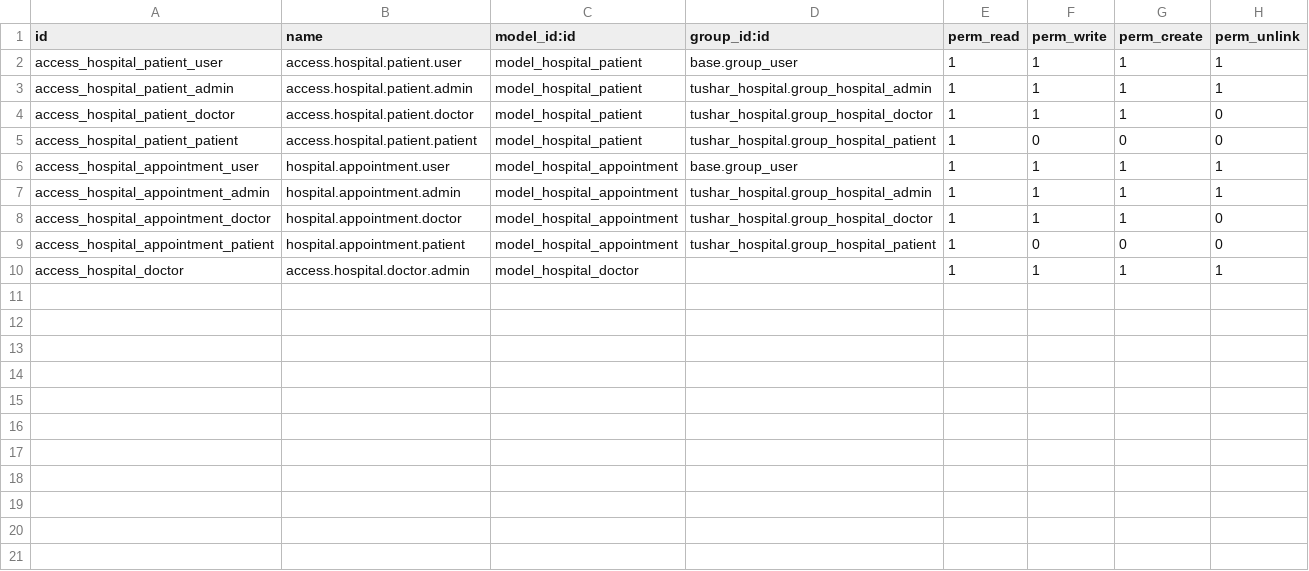
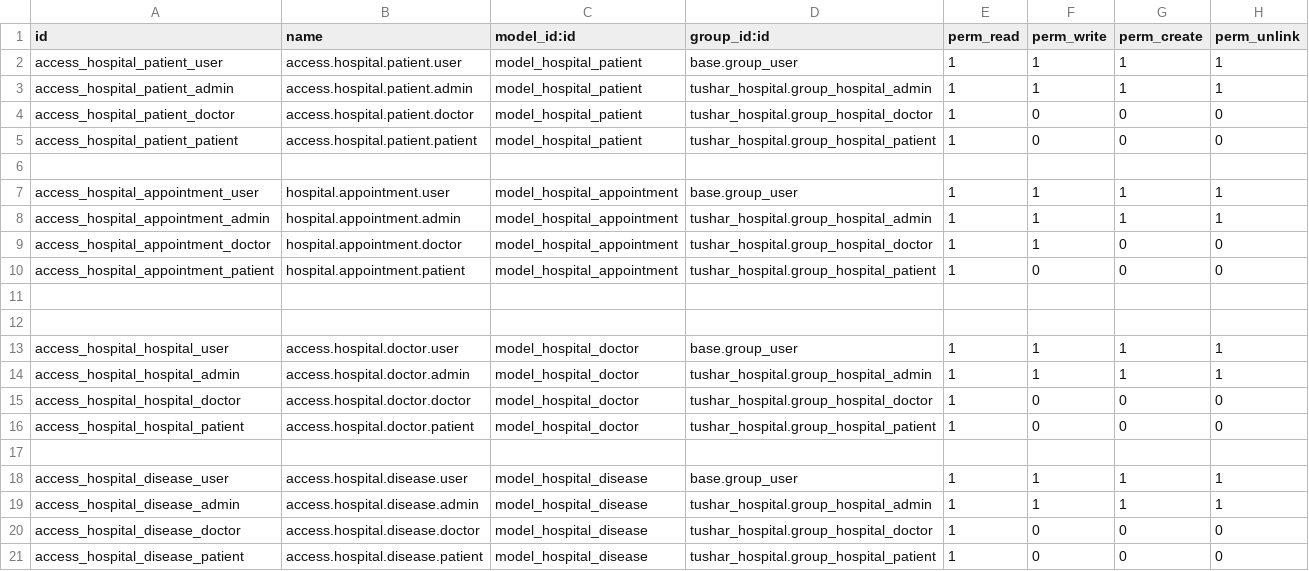
Before and after one commit to tusharksolves/Training_assignment, a CSV file: custom_addons/tushar_hospital/security/ir.model.access.csv, drawn as a sheet.

Commit message:
Added a new model disease
Added a new model disease establishing many2many relation between doctor and patient. Also implemented record rules

```diff
--- a/custom_addons/tushar_hospital/security/ir.model.access.csv
+++ b/custom_addons/tushar_hospital/security/ir.model.access.csv
@@ -3,8 +3,19 @@ access_hospital_patient_user,access.hospital.patient.user,model_hospital_patient
 access_hospital_patient_admin,access.hospital.patient.admin,model_hospital_patient,tushar_hospital.group_hospital_admin,1,1,1,1
-access_hospital_patient_doctor,access.hospital.patient.doctor,model_hospital_patient,tushar_hospital.group_hospital_doctor,1,1,1,0
+access_hospital_patient_doctor,access.hospital.patient.doctor,model_hospital_patient,tushar_hospital.group_hospital_doctor,1,0,0,0
 access_hospital_patient_patient,access.hospital.patient.patient,model_hospital_patient,tushar_hospital.group_hospital_patient,1,0,0,0
+
 access_hospital_appointment_user,hospital.appointment.user,model_hospital_appointment,base.group_user,1,1,1,1
 access_hospital_appointment_admin,hospital.appointment.admin,model_hospital_appointment,tushar_hospital.group_hospital_admin,1,1,1,1
-access_hospital_appointment_doctor,hospital.appointment.doctor,model_hospital_appointment,tushar_hospital.group_hospital_doctor,1,1,1,0
+access_hospital_appointment_doctor,hospital.appointment.doctor,model_hospital_appointment,tushar_hospital.group_hospital_doctor,1,1,0,0
 access_hospital_appointment_patient,hospital.appointment.patient,model_hospital_appointment,tushar_hospital.group_hospital_patient,1,0,0,0
-access_hospital_doctor,access.hospital.doctor.admin,model_hospital_doctor,,1,1,1,1
+
+
+access_hospital_hospital_user,access.hospital.doctor.user,model_hospital_doctor,base.group_user,1,1,1,1
+access_hospital_hospital_admin,access.hospital.doctor.admin,model_hospital_doctor,tushar_hospital.group_hospital_admin,1,1,1,1
+access_hospital_hospital_doctor,access.hospital.doctor.doctor,model_hospital_doctor,tushar_hospital.group_hospital_doctor,1,0,0,0
+access_hospital_hospital_patient,access.hospital.doctor.patient,model_hospital_doctor,tushar_hospital.group_hospital_patient,1,0,0,0
+
+access_hospital_disease_user,access.hospital.disease.user,model_hospital_disease,base.group_user,1,1,1,1
+access_hospital_disease_admin,access.hospital.disease.admin,model_hospital_disease,tushar_hospital.group_hospital_admin,1,1,1,1
+access_hospital_disease_doctor,access.hospital.disease.doctor,model_hospital_disease,tushar_hospital.group_hospital_doctor,1,0,0,0
+access_hospital_disease_patient,access.hospital.disease.patient,model_hospital_disease,tushar_hospital.group_hospital_patient,1,0,0,0
```
Also changed, not shown: 9 other files.
